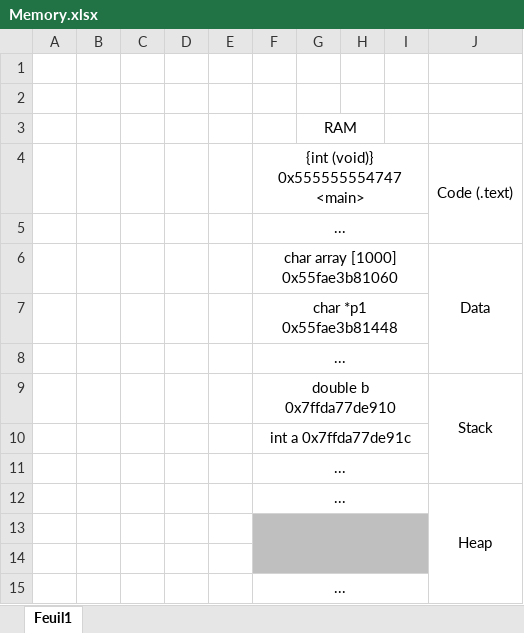
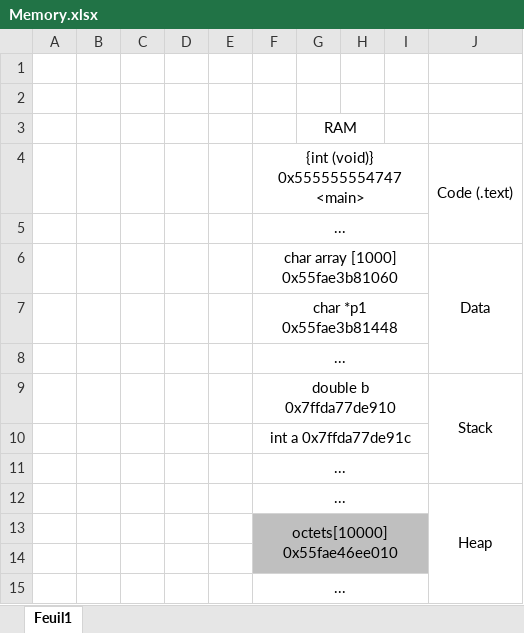
Before and after one commit to NicolasFuchs/Microprocessor, an Excel workbook: Labo1/Memory.xlsx, sheet Feuil1, drawn as a sheet; values as stored, in another font and other column widths than the file's, no borders; charts and pictures not drawn; the diff names each change by its address in the sheet, - before the commit and + after, or states it on an @@ line.

Commit message:
memory map added

```diff
--- a/Labo1/Memory.xlsx (sheet Feuil1)
+++ b/Labo1/Memory.xlsx (sheet Feuil1)
-F13: (empty)
+F13: octets[10000] 0x55fae46ee010
```
Also changed, not shown: 1 other file.
